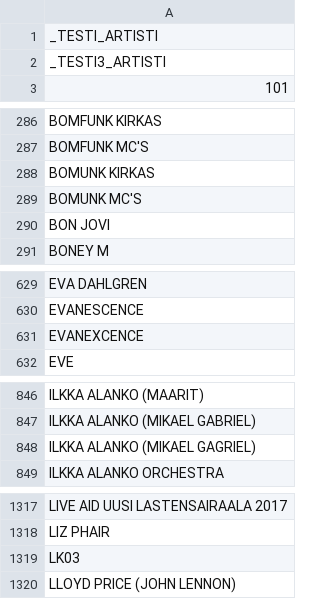
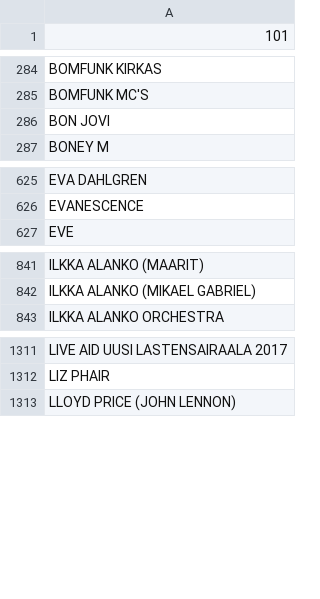
Before and after one commit to LamminHovi/Karaokelista, a CSV file: artisti.csv, drawn as a sheet; only a part is shown, gaps mark what is left out; the diff covers the shown part only; the diff names each change by its address in the sheet, - before the commit and + after, or states it on an @@ line.

Commit message:
Update artisti.csv
Korjattu puuttuvia ym virheellisiä, ensimmäisen ajon jälkeen, kun tarkistaa että onko muutoksissa tai lisäyksissä uusia Artisteja.     poy / 7.10.2026

```diff
--- a/artisti.csv
+++ b/artisti.csv
-row 1: _TESTI_ARTISTI
-row 2: _TESTI3_ARTISTI
-row 288: BOMUNK KIRKAS
-row 289: BOMUNK MC'S
-row 631: EVANEXCENCE
-row 848: ILKKA ALANKO (MIKAEL GAGRIEL)
-row 1319: LK03
```
Also changed, not shown: 2 removed rows elsewhere in this file.
